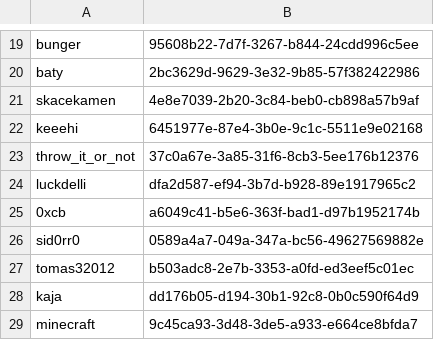
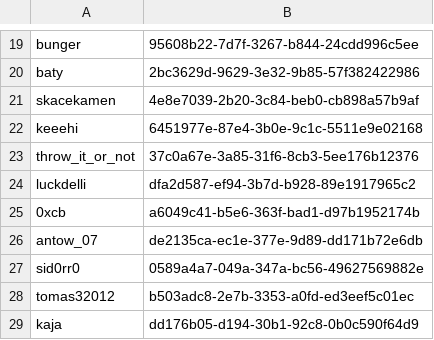
Before and after one commit to ISCCTU/isc-minecraft, a CSV file: plugins/Essentials/usermap.csv, drawn as a sheet; only a part is shown, gaps mark what is left out; the shorter side is filled out with more unchanged rows; the diff names each change by its address in the sheet, - before the commit and + after, or states it on an @@ line.

```diff
--- a/plugins/Essentials/usermap.csv
+++ b/plugins/Essentials/usermap.csv
+row 26: antow_07 | de2135ca-ec1e-377e-9d89-dd171b72e6db
```
Also changed, not shown: 4 other files.
